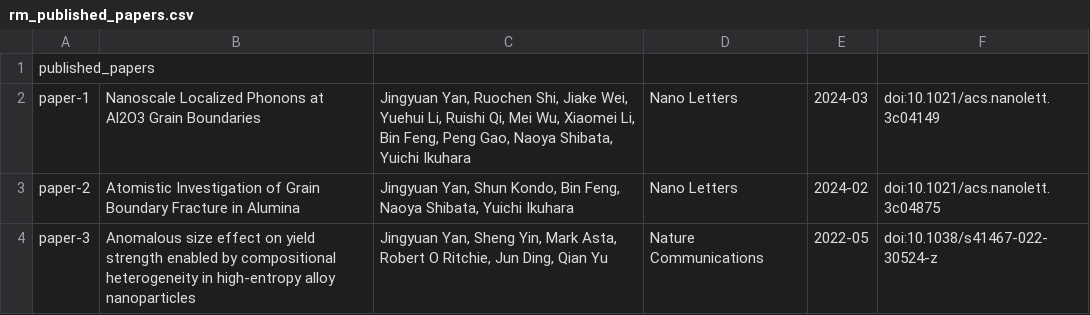
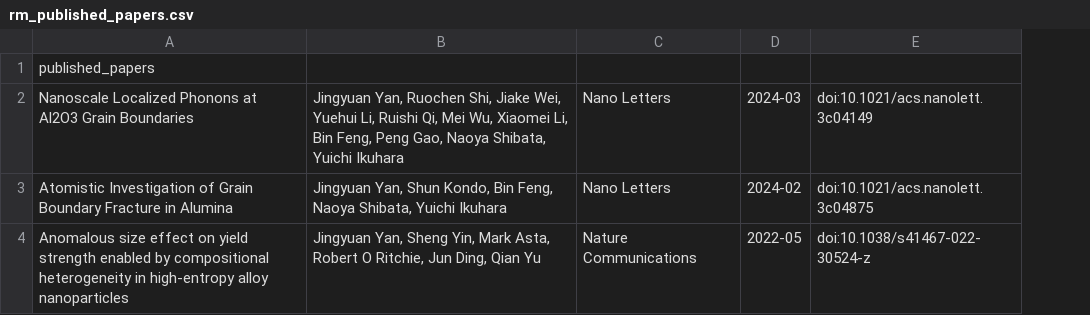
Before and after one commit to yanjy001/personal-website-template, a CSV file: data/rm_published_papers.csv, drawn as a sheet; removed rows and columns are numbered as before the commit, all else as after; the diff names each change by its address in the sheet, - before the commit and + after, or states it on an @@ line.

Commit message:
Update rm_published_papers.csv

```diff
--- a/data/rm_published_papers.csv
+++ b/data/rm_published_papers.csv
-column A, rows 1-4: published_papers | paper-1 | paper-2 | paper-3
-A1: (empty)
+A1: published_papers
```
